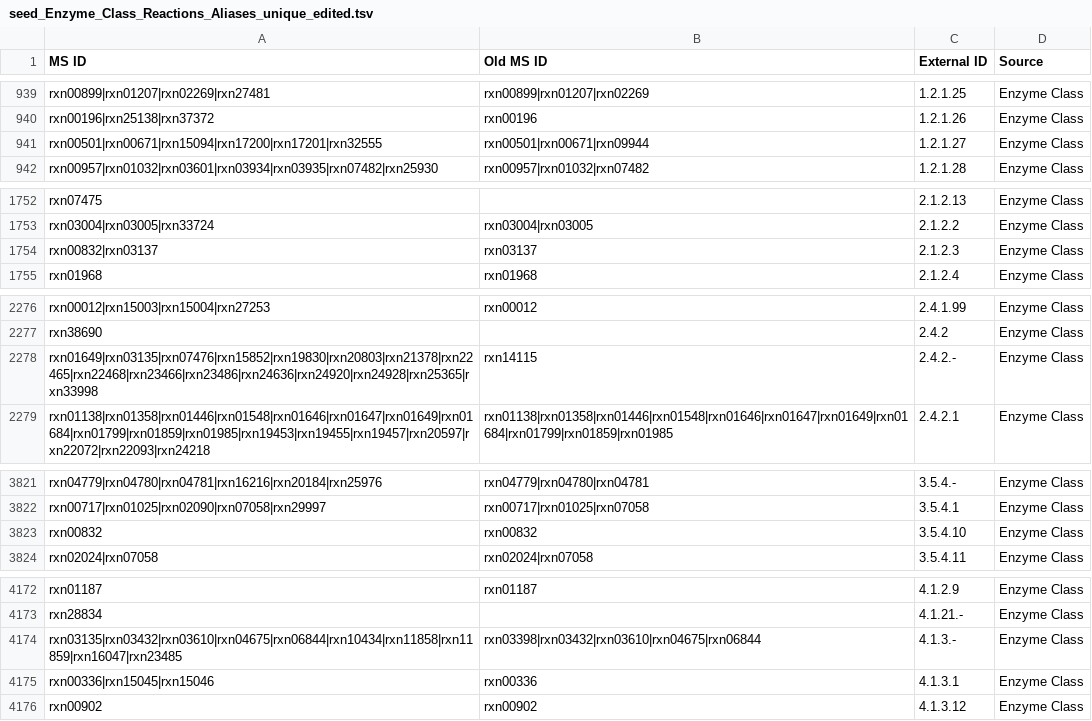
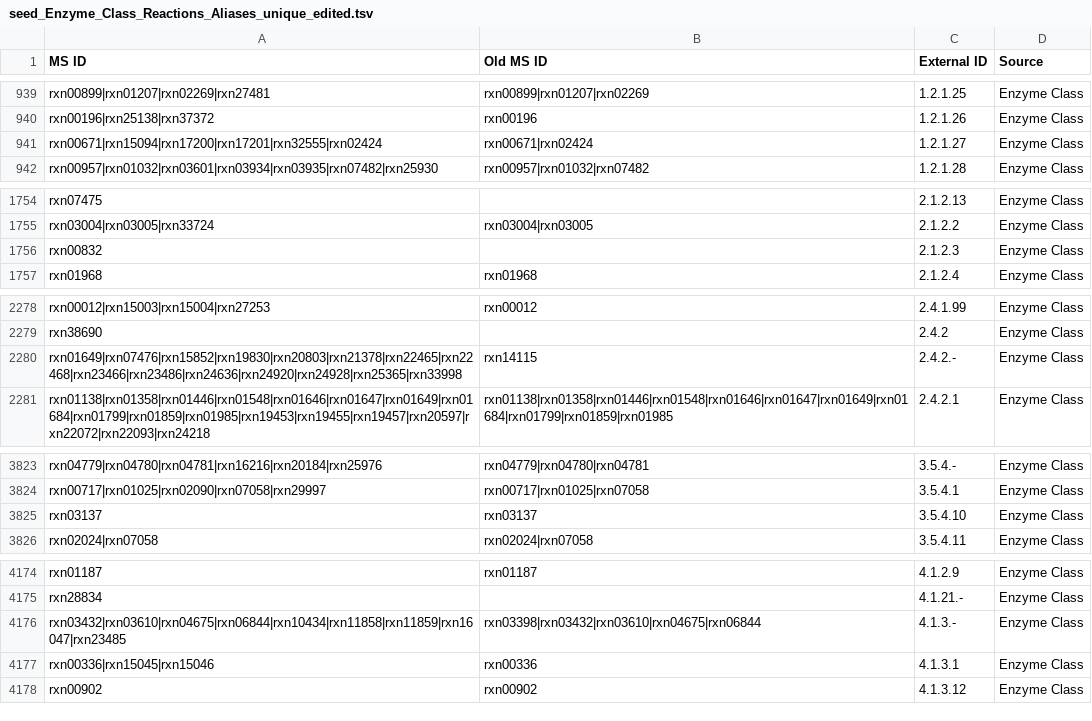
Before and after one commit to jotech/gapseq, a TSV file: dat/seed_Enzyme_Class_Reactions_Aliases_unique_edited.tsv, drawn as a sheet; only a part is shown, gaps mark what is left out; the diff covers the shown part only.

```diff
--- a/dat/seed_Enzyme_Class_Reactions_Aliases_unique_edited.tsv
+++ b/dat/seed_Enzyme_Class_Reactions_Aliases_unique_edited.tsv
@@ -940,3 +940,3 @@ rxn00899|rxn01207|rxn02269|rxn27481	rxn00899|rxn01207|rxn02269	1.2.1.25	Enzyme C
 rxn00196|rxn25138|rxn37372	rxn00196	1.2.1.26	Enzyme Class
-rxn00501|rxn00671|rxn15094|rxn17200|rxn17201|rxn32555	rxn00501|rxn00671|rxn09944	1.2.1.27	Enzyme Class
+rxn00671|rxn15094|rxn17200|rxn17201|rxn32555|rxn02424	rxn00671|rxn02424	1.2.1.27	Enzyme Class
 rxn00957|rxn01032|rxn03601|rxn03934|rxn03935|rxn07482|rxn25930	rxn00957|rxn01032|rxn07482	1.2.1.28	Enzyme Class
@@ -1753,3 +1755,3 @@ rxn07475		2.1.2.13	Enzyme Class
 rxn03004|rxn03005|rxn33724	rxn03004|rxn03005	2.1.2.2	Enzyme Class
-rxn00832|rxn03137	rxn03137	2.1.2.3	Enzyme Class
+rxn00832		2.1.2.3	Enzyme Class
 rxn01968	rxn01968	2.1.2.4	Enzyme Class
@@ -2277,3 +2279,3 @@ rxn00012|rxn15003|rxn15004|rxn27253	rxn00012	2.4.1.99	Enzyme Class
 rxn38690		2.4.2	Enzyme Class
-rxn01649|rxn03135|rxn07476|rxn15852|rxn19830|rxn20803|rxn21378|rxn22465|rxn22468|rxn23466|rxn23486|rxn24636|rxn24920|rxn24928|rxn25365|rxn33998	rxn14115	2.4.2.-	Enzyme Class
+rxn01649|rxn07476|rxn15852|rxn19830|rxn20803|rxn21378|rxn22465|rxn22468|rxn23466|rxn23486|rxn24636|rxn24920|rxn24928|rxn25365|rxn33998	rxn14115	2.4.2.-	Enzyme Class
 rxn01138|rxn01358|rxn01446|rxn01548|rxn01646|rxn01647|rxn01649|rxn01684|rxn01799|rxn01859|rxn01985|rxn19453|rxn19455|rxn19457|rxn20597|rxn22072|rxn22093|rxn24218	rxn01138|rxn01358|rxn01446|rxn01548|rxn01646|rxn01647|rxn01649|rxn01684|rxn01799|rxn01859|rxn01985	2.4.2.1	Enzyme Class
@@ -3822,3 +3824,3 @@ rxn04779|rxn04780|rxn04781|rxn16216|rxn20184|rxn25976	rxn04779|rxn04780|rxn04781
 rxn00717|rxn01025|rxn02090|rxn07058|rxn29997	rxn00717|rxn01025|rxn07058	3.5.4.1	Enzyme Class
-rxn00832	rxn00832	3.5.4.10	Enzyme Class
+rxn03137	rxn03137	3.5.4.10	Enzyme Class
 rxn02024|rxn07058	rxn02024|rxn07058	3.5.4.11	Enzyme Class
@@ -4173,3 +4175,3 @@ rxn01187	rxn01187	4.1.2.9	Enzyme Class
 rxn28834		4.1.21.-	Enzyme Class
-rxn03135|rxn03432|rxn03610|rxn04675|rxn06844|rxn10434|rxn11858|rxn11859|rxn16047|rxn23485	rxn03398|rxn03432|rxn03610|rxn04675|rxn06844	4.1.3.-	Enzyme Class
+rxn03432|rxn03610|rxn04675|rxn06844|rxn10434|rxn11858|rxn11859|rxn16047|rxn23485	rxn03398|rxn03432|rxn03610|rxn04675|rxn06844	4.1.3.-	Enzyme Class
 rxn00336|rxn15045|rxn15046	rxn00336	4.1.3.1	Enzyme Class
```
Also changed, not shown: 4 added rows and 2 edited cells elsewhere in this file, dat/corrections_seed_reactionDB.tsv, 1 other file.
